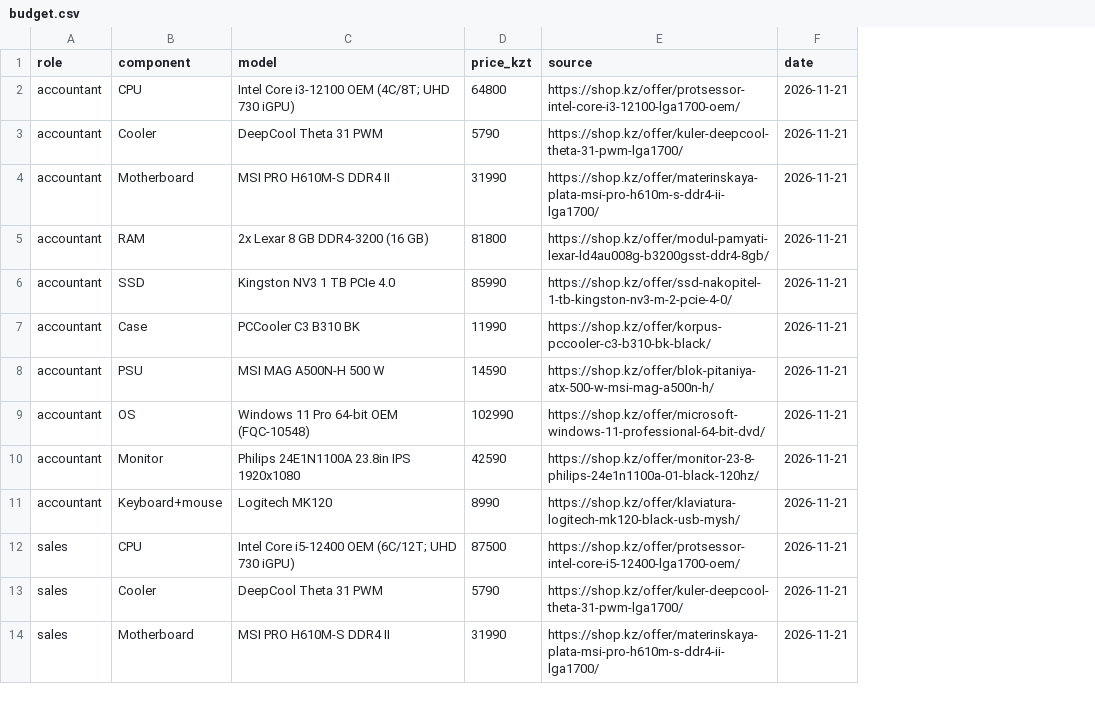
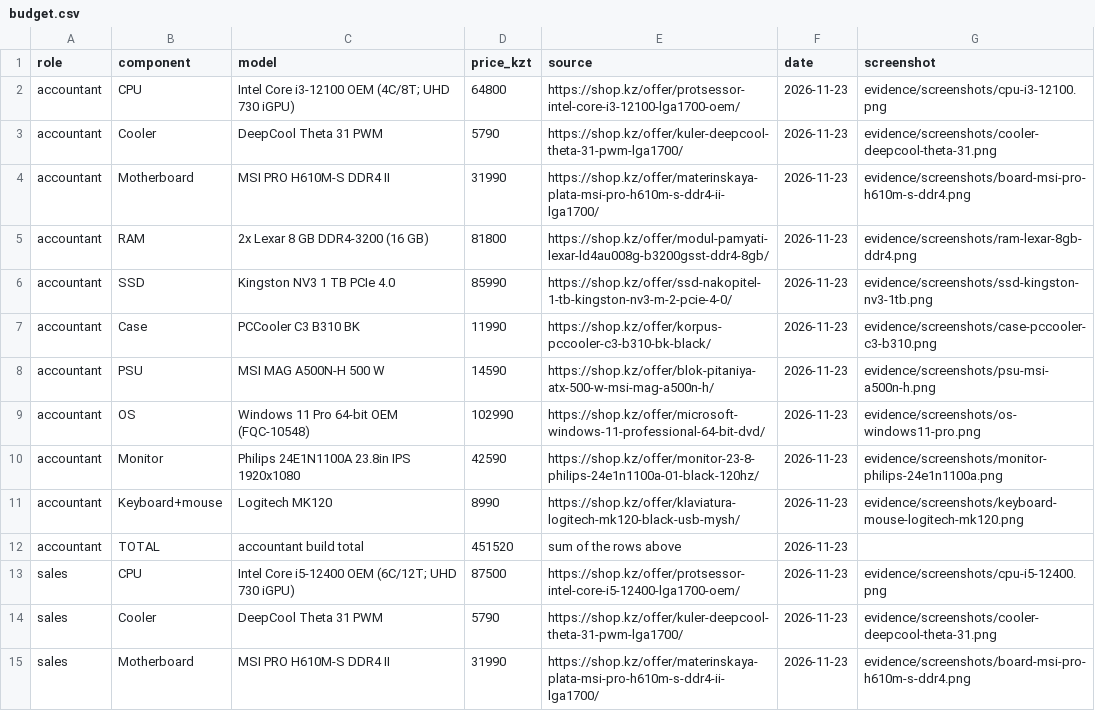
Before and after one commit to Dxtrq/osarch-balagazinov, a CSV file: tickets/ticket2-office-spec/budget.csv, drawn as a sheet; only a part is shown; addresses are those after the commit; the diff covers the shown part only; the diff names each change by its address in the sheet, - before the commit and + after, or states it on an @@ line.

```diff
--- a/tickets/ticket2-office-spec/budget.csv
+++ b/tickets/ticket2-office-spec/budget.csv
+column G (screenshot), rows 2-11: evidence/screenshots/cpu-i3-12100.png | evidence/screenshots/cooler-deepcool-theta-31.png | evidence/screenshots/board-msi-pro-h610m-s-ddr4.png | evidence/screenshots/ram-lexar-8gb-ddr4.png | evidence/screenshots/ssd-kingston-nv3-1tb.png | evidence/screenshots/case-pccooler-c3-b310.png | evidence/screenshots/psu-msi-a500n-h.png | evidence/screenshots/os-windows11-pro.png | evidence/screenshots/monitor-philips-24e1n1100a.png | evidence/screenshots/keyboard-mouse-logitech-mk120.png; rows 13-15: evidence/screenshots/cpu-i5-12400.png | evidence/screenshots/cooler-deepcool-theta-31.png | evidence/screenshots/board-msi-pro-h610m-s-ddr4.png
-F2:F11 (date): 2026-11-21
+F2:F11 (date): 2026-11-23
+row 12: accountant | TOTAL | accountant build total | 451520 | sum of the rows above | 2026-11-23
-F13:F15 (date): 2026-11-21
+F13:F15 (date): 2026-11-23
```
Also changed, not shown: 6 added rows and 35 edited cells elsewhere in this file, 38 other files.
